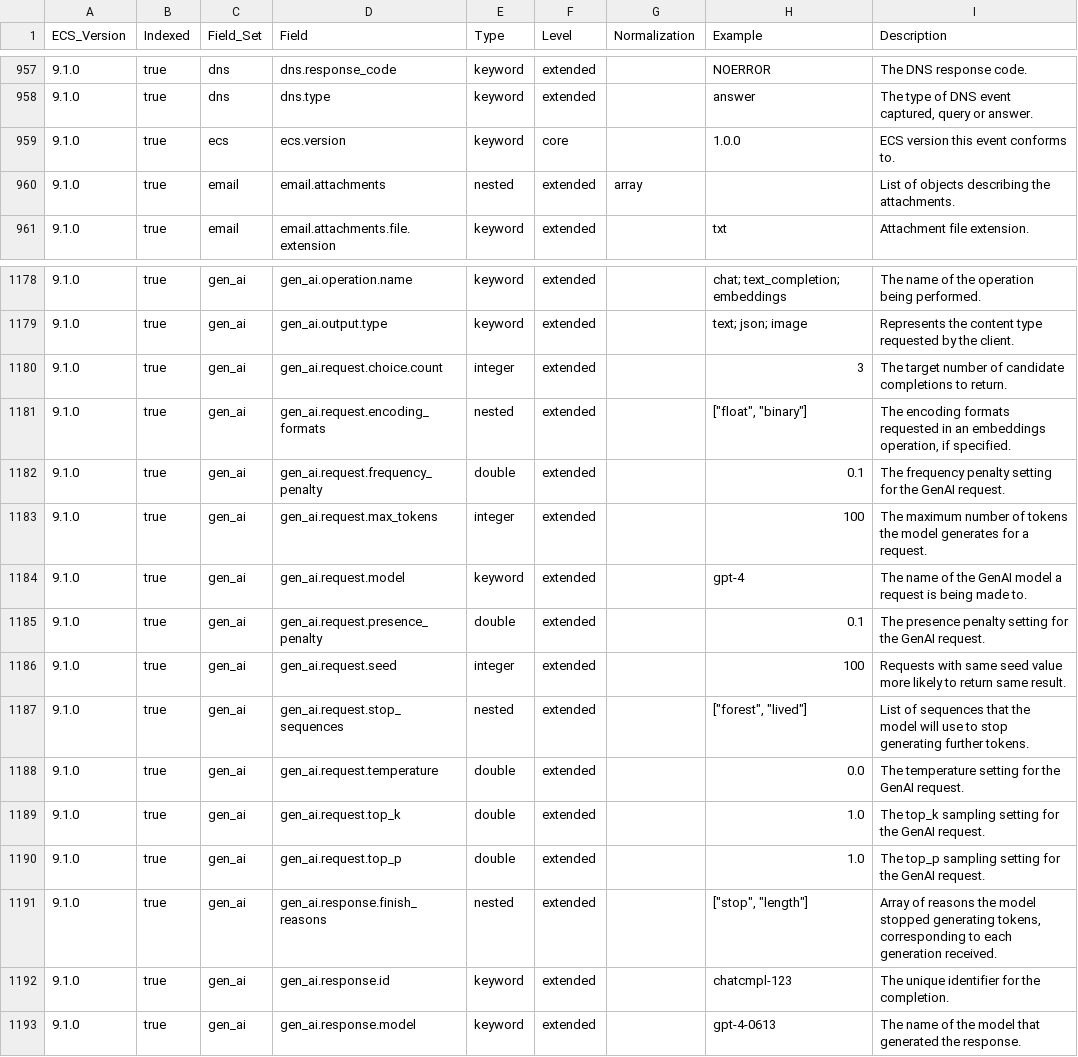
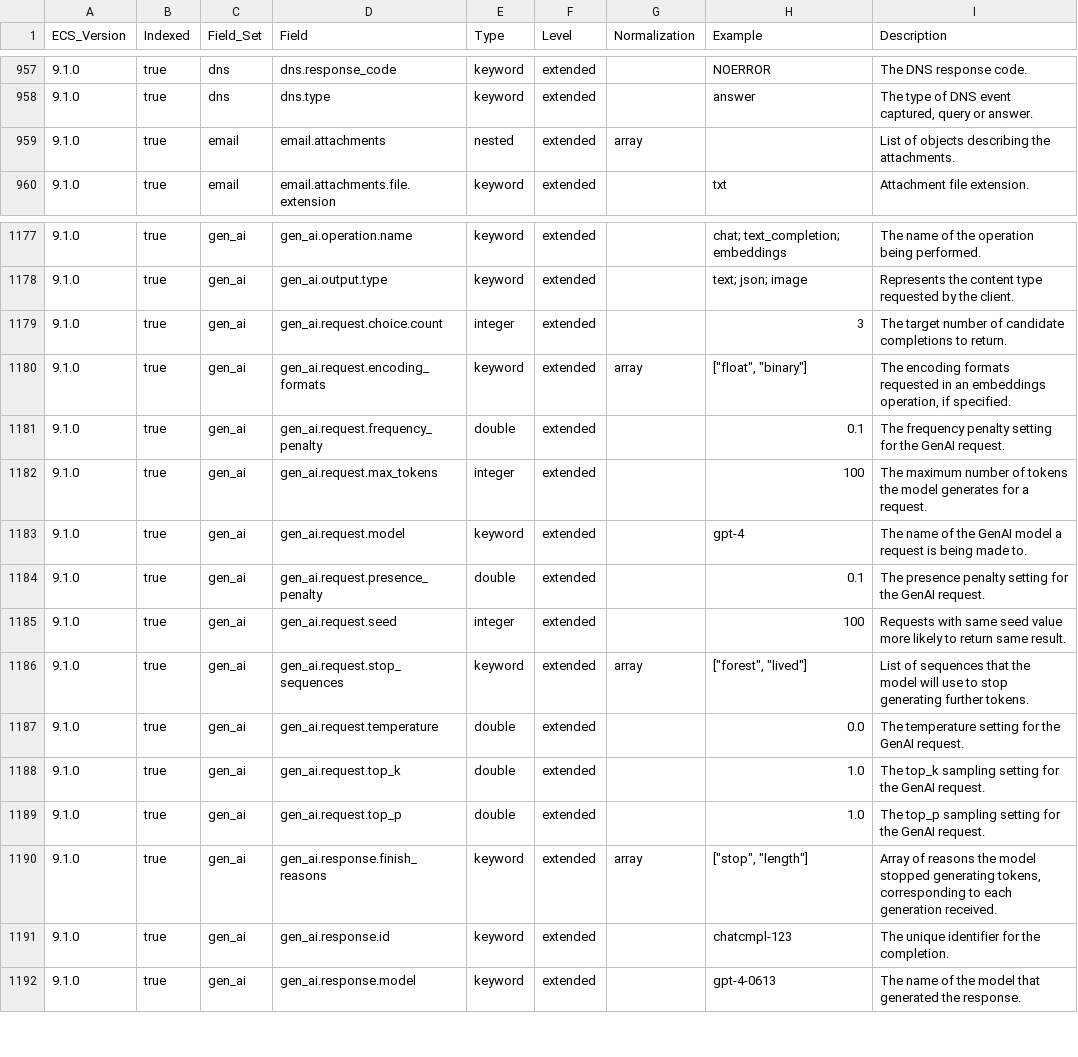
Before and after one commit to wazuh/wazuh-indexer-plugins, a CSV file: ecs/stateless-cloud-services-aws/docs/fields.csv, drawn as a sheet; only a part is shown, gaps mark what is left out.

```diff
--- a/ecs/stateless-cloud-services-aws/docs/fields.csv
+++ b/ecs/stateless-cloud-services-aws/docs/fields.csv
@@ -958,3 +958,2 @@ ECS_Version,Indexed,Field_Set,Field,Type,Level,Normalization,Example,Description
 9.1.0,true,dns,dns.type,keyword,extended,,answer,"The type of DNS event captured, query or answer."
-9.1.0,true,ecs,ecs.version,keyword,core,,1.0.0,ECS version this event conforms to.
 9.1.0,true,email,email.attachments,nested,extended,array,,List of objects describing the attachments.
@@ -1180,3 +1179,3 @@ ECS_Version,Indexed,Field_Set,Field,Type,Level,Normalization,Example,Description
 9.1.0,true,gen_ai,gen_ai.request.choice.count,integer,extended,,3,The target number of candidate completions to return.
-9.1.0,true,gen_ai,gen_ai.request.encoding_formats,nested,extended,,"[""float"", ""binary""]","The encoding formats requested in an embeddings operation, if specified."
+9.1.0,true,gen_ai,gen_ai.request.encoding_formats,keyword,extended,array,"[""float"", ""binary""]","The encoding formats requested in an embeddings operation, if specified."
 9.1.0,true,gen_ai,gen_ai.request.frequency_penalty,double,extended,,0.1,The frequency penalty setting for the GenAI request.
@@ -1186,3 +1185,3 @@ ECS_Version,Indexed,Field_Set,Field,Type,Level,Normalization,Example,Description
 9.1.0,true,gen_ai,gen_ai.request.seed,integer,extended,,100,Requests with same seed value more likely to return same result.
-9.1.0,true,gen_ai,gen_ai.request.stop_sequences,nested,extended,,"[""forest"", ""lived""]",List of sequences that the model will use to stop generating further tokens.
+9.1.0,true,gen_ai,gen_ai.request.stop_sequences,keyword,extended,array,"[""forest"", ""lived""]",List of sequences that the model will use to stop generating further tokens.
 9.1.0,true,gen_ai,gen_ai.request.temperature,double,extended,,0.0,The temperature setting for the GenAI request.
@@ -1190,3 +1189,3 @@ ECS_Version,Indexed,Field_Set,Field,Type,Level,Normalization,Example,Description
 9.1.0,true,gen_ai,gen_ai.request.top_p,double,extended,,1.0,The top_p sampling setting for the GenAI request.
-9.1.0,true,gen_ai,gen_ai.response.finish_reasons,nested,extended,,"[""stop"", ""length""]","Array of reasons the model stopped generating tokens, corresponding to each generation received."
+9.1.0,true,gen_ai,gen_ai.response.finish_reasons,keyword,extended,array,"[""stop"", ""length""]","Array of reasons the model stopped generating tokens, corresponding to each generation received."
 9.1.0,true,gen_ai,gen_ai.response.id,keyword,extended,,chatcmpl-123,The unique identifier for the completion.
```
Also changed, not shown: ecs/stateless-security/docs/fields.csv, ecs/stateless-system-activity/docs/fields.csv, 34 other files.
